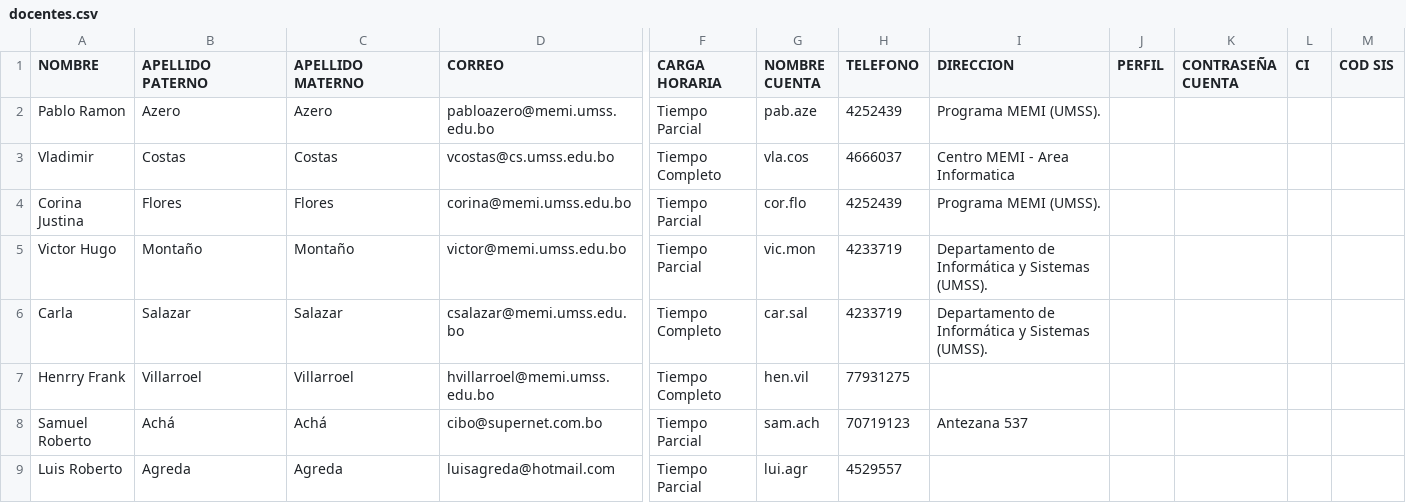
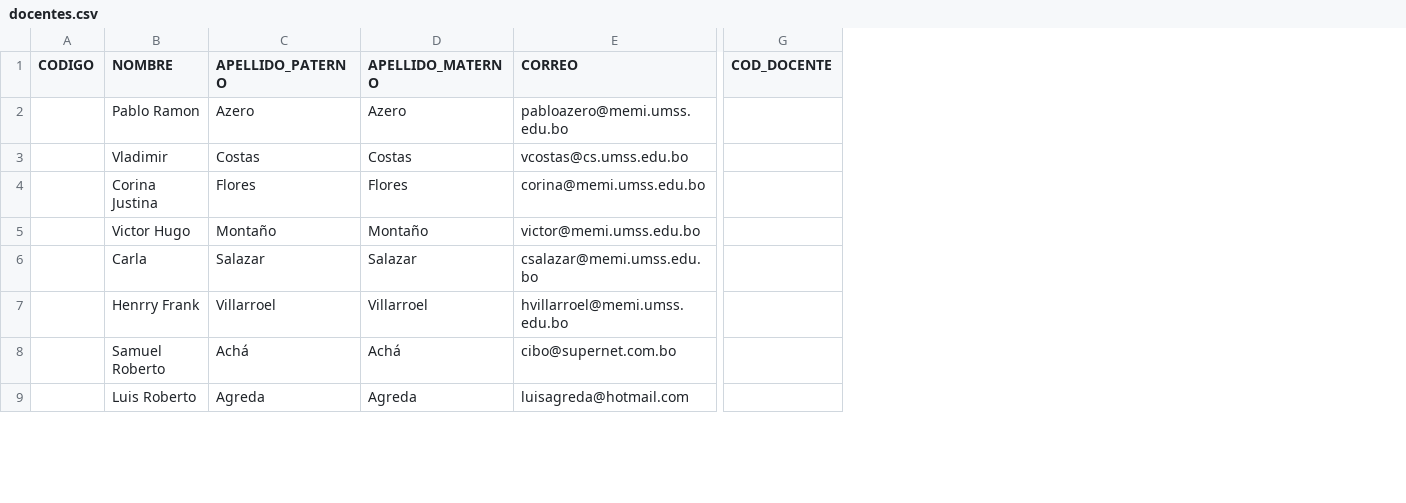
Before and after one commit to brian-mhv/Sis_tribunal, a CSV file: proyectoTIS/docentes.csv, drawn as a sheet; only a part is shown, gaps mark what is left out; removed rows and columns are numbered as before the commit, all else as after; the diff names each change by its address in the sheet, - before the commit and + after, or states it on an @@ line.

Commit message:
cambios para BD para cargar areas por lote

```diff
--- a/proyectoTIS/docentes.csv
+++ b/proyectoTIS/docentes.csv
+column A (CODIGO), empty
-column F (CARGA HORARIA), rows 2-9: Tiempo Parcial | Tiempo Completo | Tiempo Parcial | Tiempo Parcial | Tiempo Completo | Tiempo Completo | Tiempo Parcial | Tiempo Parcial
-column G (NOMBRE CUENTA), rows 2-9: pab.aze | vla.cos | cor.flo | vic.mon | car.sal | hen.vil | sam.ach | lui.agr
-column H (TELEFONO), rows 2-9: 4252439 | 4666037 | 4252439 | 4233719 | 4233719 | 77931275 | 70719123 | 4529557
-column I (DIRECCION), rows 2-8: Programa MEMI (UMSS). | Centro MEMI - Area Informatica | Programa MEMI (UMSS). | Departamento de Informática y Sistemas (UMSS). | Departamento de Informática y Sistemas (UMSS). |  | Antezana 537
-column J (PERFIL), empty
-column K (CONTRASEÑA CUENTA), empty
-column L (CI), empty
-column M (COD SIS), empty
+column G (COD_DOCENTE), empty
-C1: APELLIDO PATERNO
+C1: APELLIDO_PATERNO
-D1: APELLIDO MATERNO
+D1: APELLIDO_MATERNO
```
Also changed, not shown: proyectoTIS/areas.csv, 7 other files.
